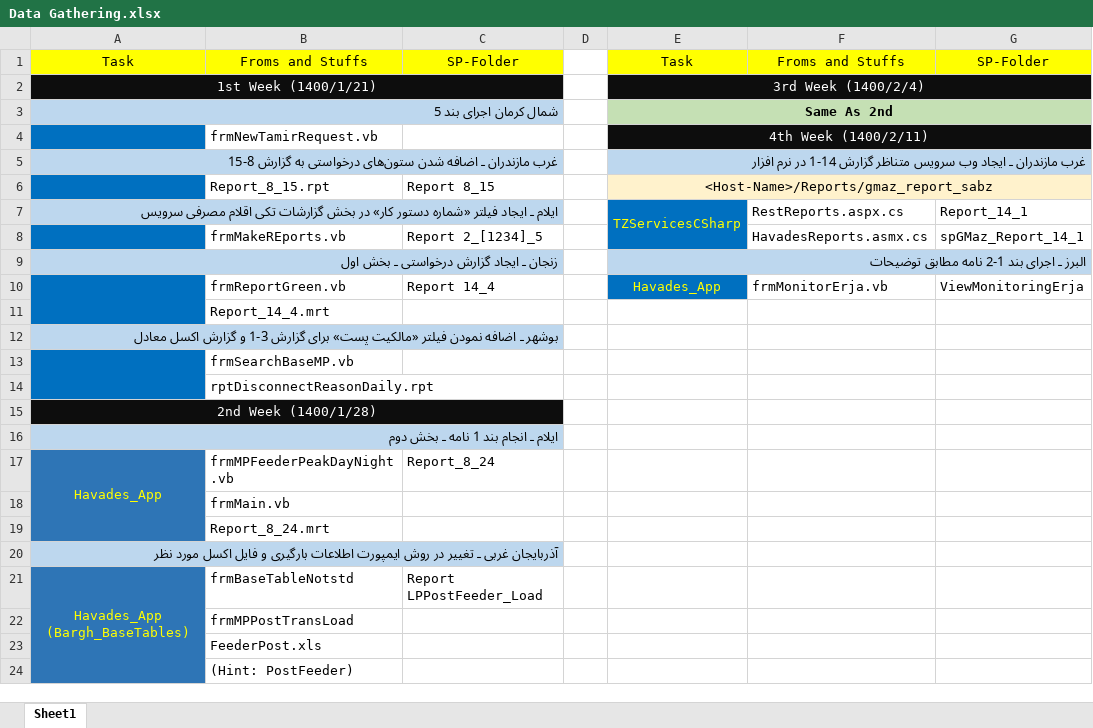
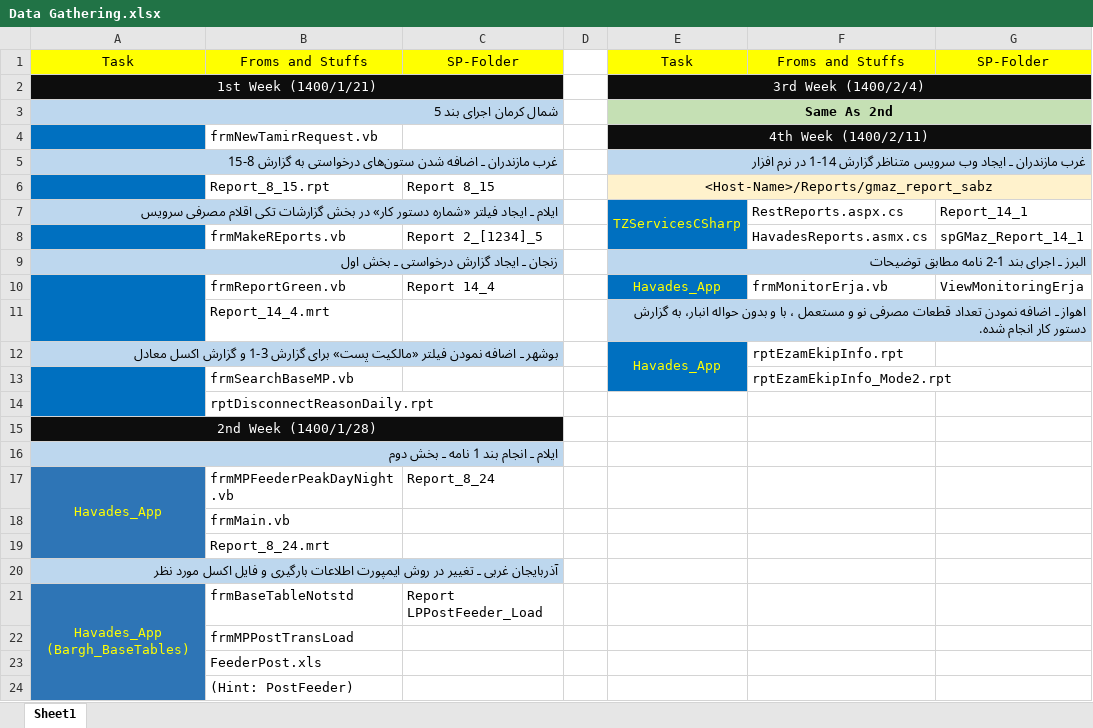
Before and after one commit to omiddadvar/SQL-SP, an Excel workbook: Data (Don't be nosy !!!)/Data Gathering.xlsx, sheet Sheet1, drawn as a sheet; values as stored, in another font and other column widths than the file's, no borders; the diff names each change by its address in the sheet, - before the commit and + after, or states it on an @@ line.

```diff
--- a/Data (Don't be nosy !!!)/Data Gathering.xlsx (sheet Sheet1)
+++ b/Data (Don't be nosy !!!)/Data Gathering.xlsx (sheet Sheet1)
-E11: (empty)
+E11: اهواز ـ اضافه نمودن تعداد قطعات مصرفی نو و مستعمل ، با و بدون حواله انبار، به گزارش دستور کار انجام شده.
-E11:G11 fill: none
+E11:G11 fill: #BDD7EE
+E11:G11 merged
-E12: (empty)
+E12: Havades_App
-E12:E13 fill: none
+E12:E13 fill: #0070C0
+E12:E13 merged
-F12: (empty)
+F12: rptEzamEkipInfo.rpt
-F13: (empty)
+F13: rptEzamEkipInfo_Mode2.rpt
```
Also changed, not shown: 3 other files.
